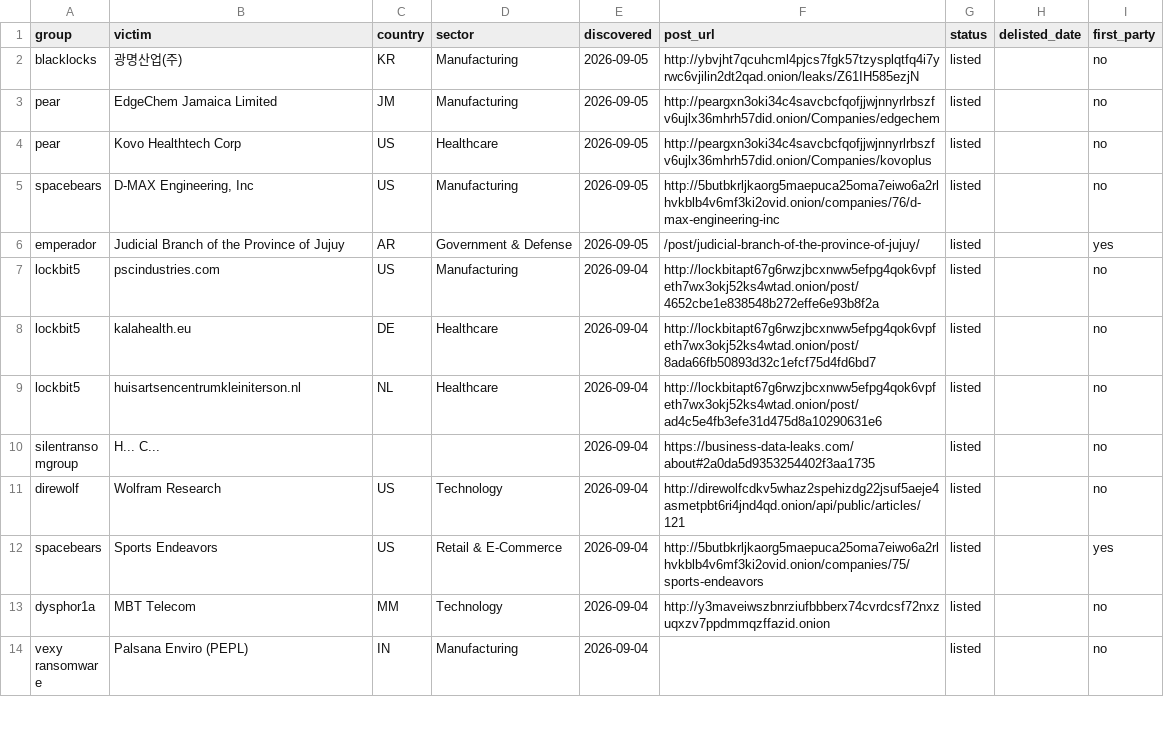
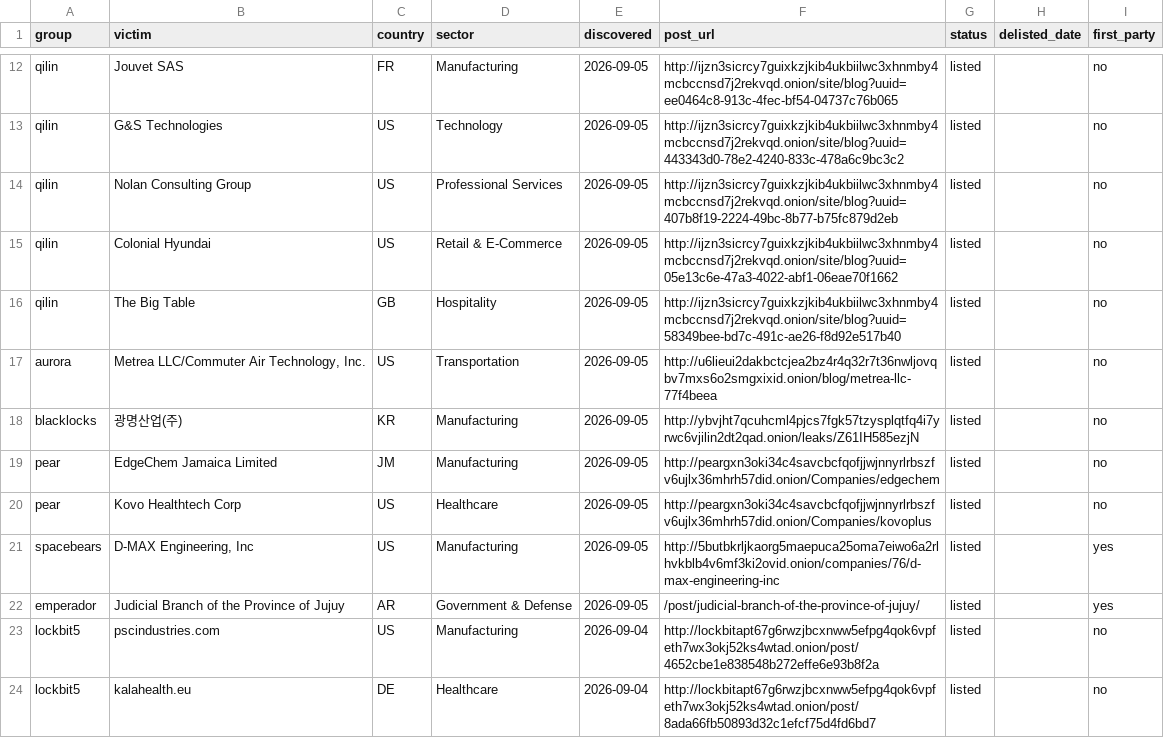
Before and after one commit to Jam0k/Ransomware-Intel, a CSV file: data/victims.csv, drawn as a sheet; only a part is shown, gaps mark what is left out; the shorter side is filled out with more unchanged rows; the diff covers the shown part only.

Commit message:
data: 2927 victims in 90d window (2026-09-06)

```diff
--- a/data/victims.csv
+++ b/data/victims.csv
@@ -2 +12,7 @@ group,victim,country,sector,discovered,post_url,status,delisted_date,first_party
+qilin,Jouvet SAS,FR,Manufacturing,2026-09-05,http://ijzn3sicrcy7guixkzjkib4ukbiilwc3xhnmby4mcbccnsd7j2rekvqd.onion/site/blog?uuid=ee0464c8-913c-4fec-bf54-04737c76b065,listed,,no
+qilin,G&S Technologies,US,Technology,2026-09-05,http://ijzn3sicrcy7guixkzjkib4ukbiilwc3xhnmby4mcbccnsd7j2rekvqd.onion/site/blog?uuid=443343d0-78e2-4240-833c-478a6c9bc3c2,listed,,no
+qilin,Nolan Consulting Group,US,Professional Services,2026-09-05,http://ijzn3sicrcy7guixkzjkib4ukbiilwc3xhnmby4mcbccnsd7j2rekvqd.onion/site/blog?uuid=407b8f19-2224-49bc-8b77-b75fc879d2eb,listed,,no
+qilin,Colonial Hyundai,US,Retail & E-Commerce,2026-09-05,http://ijzn3sicrcy7guixkzjkib4ukbiilwc3xhnmby4mcbccnsd7j2rekvqd.onion/site/blog?uuid=05e13c6e-47a3-4022-abf1-06eae70f1662,listed,,no
+qilin,The Big Table,GB,Hospitality,2026-09-05,http://ijzn3sicrcy7guixkzjkib4ukbiilwc3xhnmby4mcbccnsd7j2rekvqd.onion/site/blog?uuid=58349bee-bd7c-491c-ae26-f8d92e517b40,listed,,no
+aurora,"Metrea LLC/Commuter Air Technology, Inc.",US,Transportation,2026-09-05,http://u6lieui2dakbctcjea2bz4r4q32r7t36nwljovqbv7mxs6o2smgxixid.onion/blog/metrea-llc-77f4beea,listed,,no
 blacklocks,광명산업(주),KR,Manufacturing,2026-09-05,http://ybvjht7qcuhcml4pjcs7fgk57tzysplqtfq4i7yrwc6vjilin2dt2qad.onion/leaks/Z61IH585ezjN,listed,,no
@@ -4,3 +20,3 @@ pear,EdgeChem Jamaica Limited,JM,Manufacturing,2026-09-05,http://peargxn3oki34c4
 pear,Kovo Healthtech Corp,US,Healthcare,2026-09-05,http://peargxn3oki34c4savcbcfqofjjwjnnyrlrbszfv6ujlx36mhrh57did.onion/Companies/kovoplus,listed,,no
-spacebears,"D-MAX Engineering, Inc",US,Manufacturing,2026-09-05,http://5butbkrljkaorg5maepuca25oma7eiwo6a2rlhvkblb4v6mf3ki2ovid.onion/companies/76/d-max-engineering-inc,listed,,no
+spacebears,"D-MAX Engineering, Inc",US,Manufacturing,2026-09-05,http://5butbkrljkaorg5maepuca25oma7eiwo6a2rlhvkblb4v6mf3ki2ovid.onion/companies/76/d-max-engineering-inc,listed,,yes
 emperador,Judicial Branch of the Province of Jujuy,AR,Government & Defense,2026-09-05,/post/judicial-branch-of-the-province-of-jujuy/,listed,,yes
```
Also changed, not shown: 10 added rows, 3 removed rows, 2 moved rows and 14 edited cells elsewhere in this file, data/groups.csv, data/onions.csv, 5 other files.
